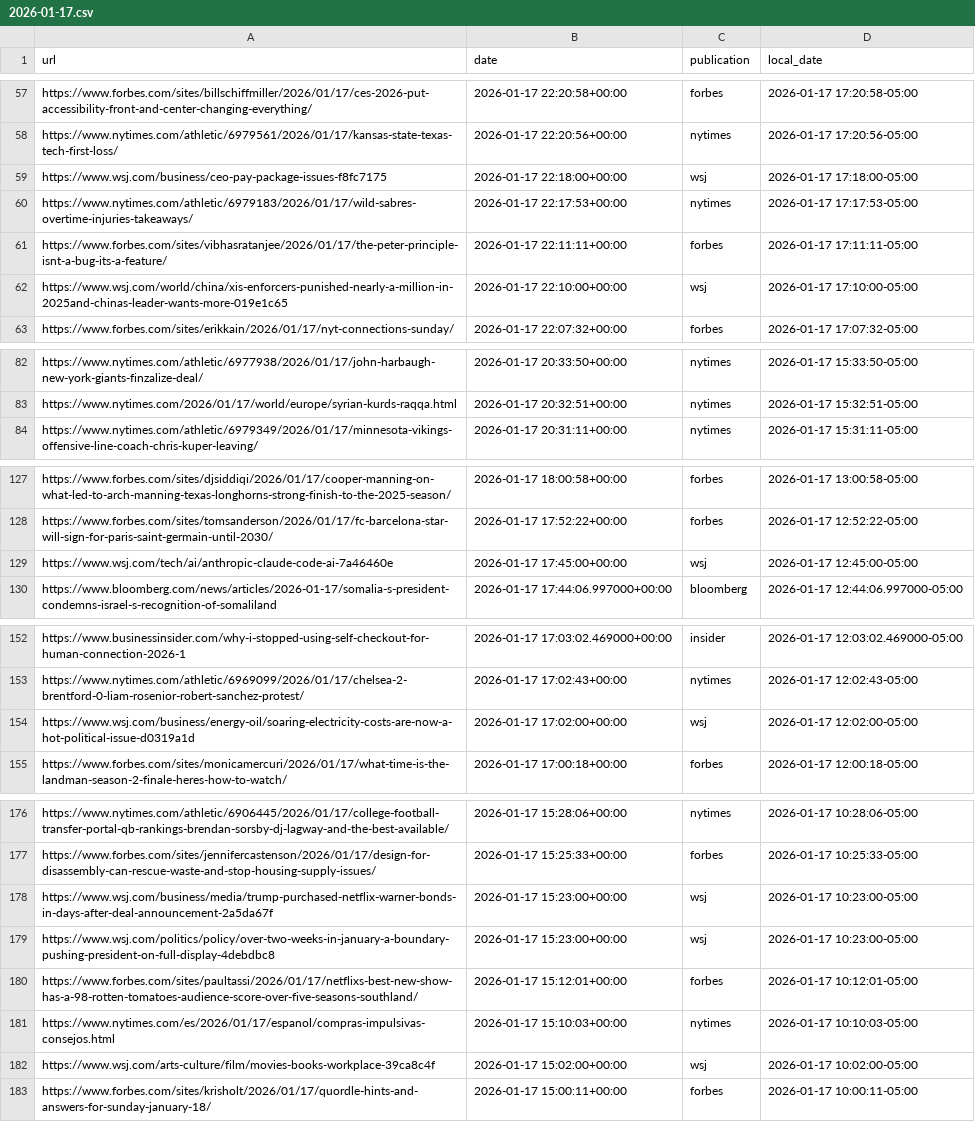
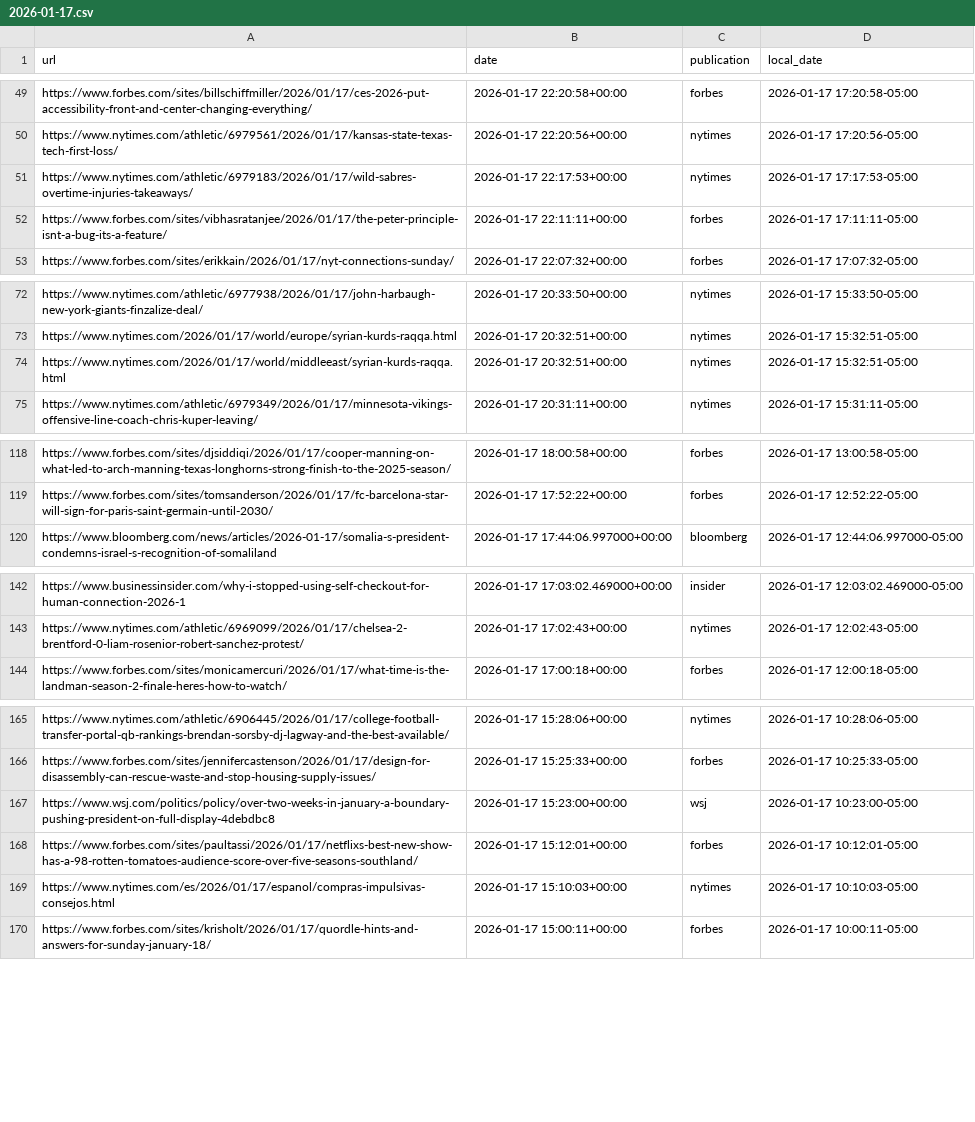
Before and after one commit to seo-detective/sitemap-tracker, a CSV file: data/daily/2026-01-17.csv, drawn as a sheet; only a part is shown, gaps mark what is left out; removed rows and columns are numbered as before the commit, all else as after; the diff covers the shown part only; the diff names each change by its address in the sheet, - before the commit and + after, or states it on an @@ line.

```diff
--- a/data/daily/2026-01-17.csv
+++ b/data/daily/2026-01-17.csv
-row 59: https://www.wsj.com/business/ceo-pay-package-issues-f8fc7175 | 2026-01-17 22:18:00+00:00 | wsj | 2026-01-17 17:18:00-05:00
-row 62: https://www.wsj.com/world/china/xis-enforcers-punished-nearly-a-million-in-2025and-chinas-leader-wants-more-019e1c65 | 2026-01-17 22:10:00+00:00 | wsj | 2026-01-17 17:10:00-05:00
+row 74: https://www.nytimes.com/2026/01/17/world/middleeast/syrian-kurds-raqqa.html | 2026-01-17 20:32:51+00:00 | nytimes | 2026-01-17 15:32:51-05:00
-row 129: https://www.wsj.com/tech/ai/anthropic-claude-code-ai-7a46460e | 2026-01-17 17:45:00+00:00 | wsj | 2026-01-17 12:45:00-05:00
-row 154: https://www.wsj.com/business/energy-oil/soaring-electricity-costs-are-now-a-hot-political-issue-d0319a1d | 2026-01-17 17:02:00+00:00 | wsj | 2026-01-17 12:02:00-05:00
-row 178: https://www.wsj.com/business/media/trump-purchased-netflix-warner-bonds-in-days-after-deal-announcement-2a5da67f | 2026-01-17 15:23:00+00:00 | wsj | 2026-01-17 10:23:00-05:00
-row 182: https://www.wsj.com/arts-culture/film/movies-books-workplace-39ca8c4f | 2026-01-17 15:02:00+00:00 | wsj | 2026-01-17 10:02:00-05:00
```
Also changed, not shown: 1 added row, 13 removed rows and 1 moved row elsewhere in this file, data/daily/2025-12-19.csv, 3 other files.
